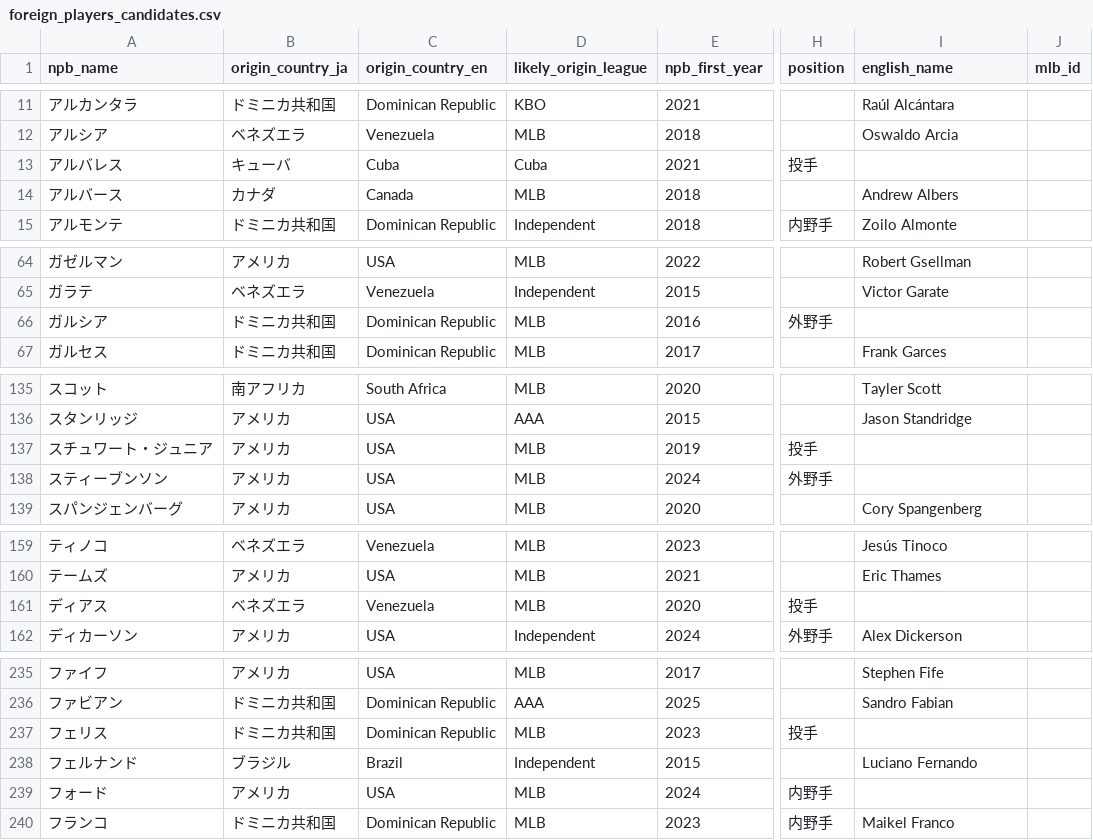
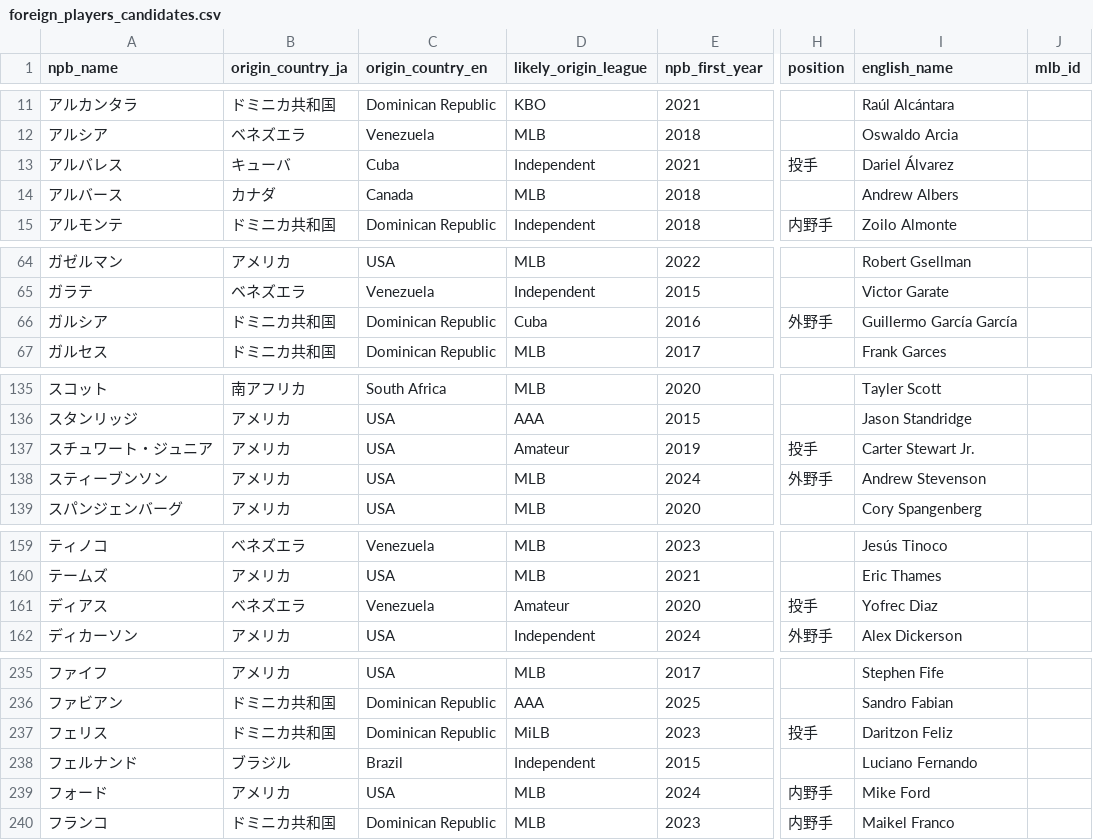
Before and after one commit to yasumorishima/npb-stan-research, a CSV file: data/foreign/foreign_players_candidates.csv, drawn as a sheet; only a part is shown, gaps mark what is left out; the diff covers the shown part only; the diff names each change by its address in the sheet, - before the commit and + after, or states it on an @@ line.

```diff
--- a/data/foreign/foreign_players_candidates.csv
+++ b/data/foreign/foreign_players_candidates.csv
-D13 (likely_origin_league): Cuba
+D13 (likely_origin_league): Independent
-I13 (english_name): (empty)
+I13 (english_name): Dariel Álvarez
-D66 (likely_origin_league): MLB
+D66 (likely_origin_league): Cuba
-I66 (english_name): (empty)
+I66 (english_name): Guillermo García García
-D137 (likely_origin_league): MLB
+D137 (likely_origin_league): Amateur
-I137 (english_name): (empty)
+I137 (english_name): Carter Stewart Jr.
-I138 (english_name): (empty)
+I138 (english_name): Andrew Stevenson
-D161 (likely_origin_league): MLB
+D161 (likely_origin_league): Amateur
-I161 (english_name): (empty)
+I161 (english_name): Yofrec Diaz
-D237 (likely_origin_league): MLB
+D237 (likely_origin_league): MiLB
-I237 (english_name): (empty)
+I237 (english_name): Daritzon Feliz
-I239 (english_name): (empty)
+I239 (english_name): Mike Ford
```
Also changed, not shown: 32 edited cells elsewhere in this file, data/foreign/foreign_players_master.csv, 1 other file.
